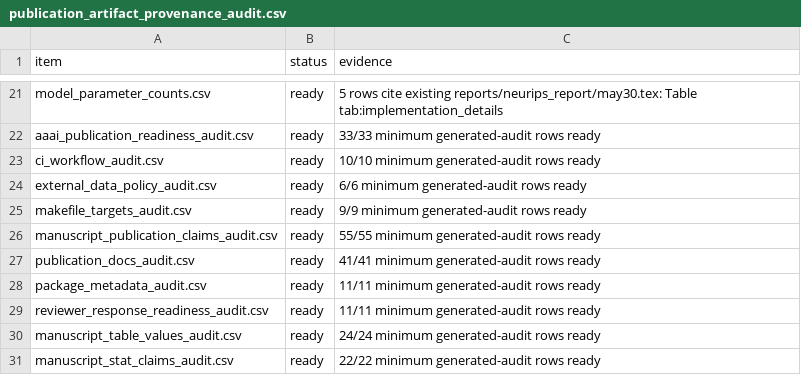
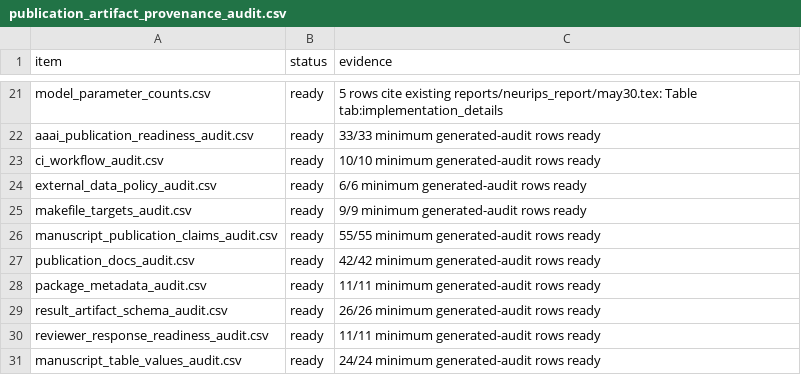
Before and after one commit to XialeiH/ReGraph-VLM, a CSV file: preproc_v0/repetition_familiarity/results/final_tables/publication_artifact_provenance_audit.csv, drawn as a sheet; only a part is shown, gaps mark what is left out; the shorter side is filled out with more unchanged rows.

```diff
--- a/preproc_v0/repetition_familiarity/results/final_tables/publication_artifact_provenance_audit.csv
+++ b/preproc_v0/repetition_familiarity/results/final_tables/publication_artifact_provenance_audit.csv
@@ -26,4 +26,5 @@ makefile_targets_audit.csv,ready,9/9 minimum generated-audit rows ready
 manuscript_publication_claims_audit.csv,ready,55/55 minimum generated-audit rows ready
-publication_docs_audit.csv,ready,41/41 minimum generated-audit rows ready
+publication_docs_audit.csv,ready,42/42 minimum generated-audit rows ready
 package_metadata_audit.csv,ready,11/11 minimum generated-audit rows ready
+result_artifact_schema_audit.csv,ready,26/26 minimum generated-audit rows ready
 reviewer_response_readiness_audit.csv,ready,11/11 minimum generated-audit rows ready
```
Also changed, not shown: preproc_v0/repetition_familiarity/results/final_tables/anonymous_bundle_manifest.csv, preproc_v0/repetition_familiarity/results/final_tables/publication_docs_audit.csv, 13 other files.
